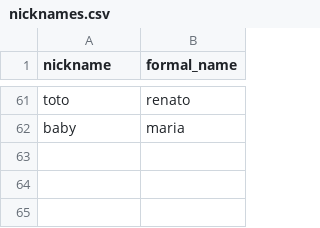
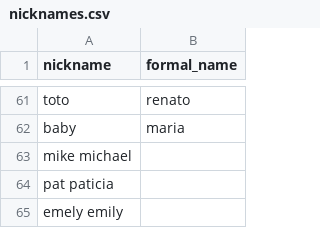
Before and after one commit to calguard/nicknames-data-2025, a CSV file: nicknames.csv, drawn as a sheet; only a part is shown, gaps mark what is left out; the diff names each change by its address in the sheet, - before the commit and + after, or states it on an @@ line.

Commit message:
Update nicknames.csv

```diff
--- a/nicknames.csv
+++ b/nicknames.csv
+row 63: mike michael
+row 64: pat paticia
+row 65: emely emily
```
